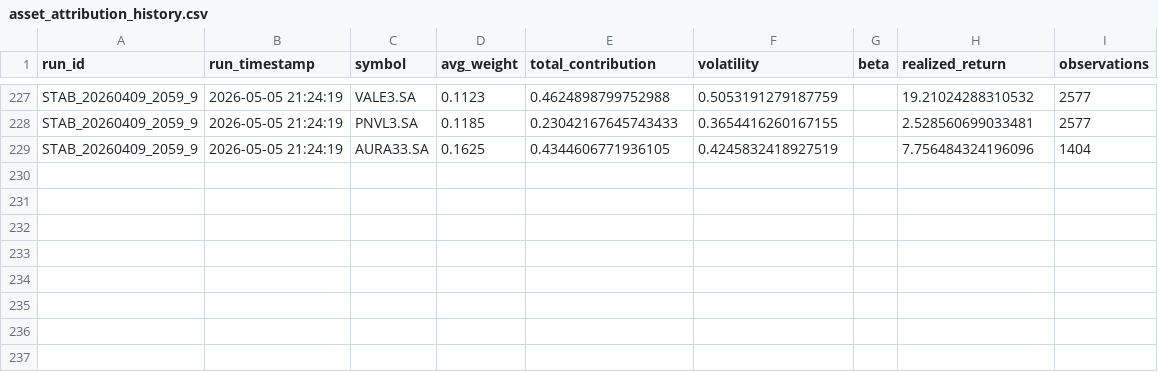
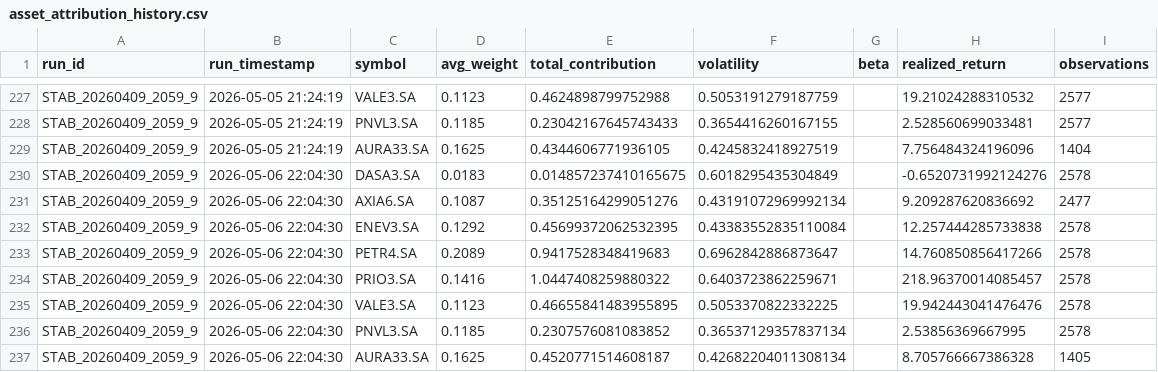
Before and after one commit to gabrielcamposic/PortfolioESG, a CSV file: data/Results/asset_attribution_history.csv, drawn as a sheet; only a part is shown, gaps mark what is left out.

```diff
--- a/data/Results/asset_attribution_history.csv
+++ b/data/Results/asset_attribution_history.csv
@@ -229 +229,9 @@ STAB_20260409_2059_9,2026-05-05 21:24:19,PNVL3.SA,0.1185,0.23042167645743433,0.3
 STAB_20260409_2059_9,2026-05-05 21:24:19,AURA33.SA,0.1625,0.4344606771936105,0.4245832418927519,,7.756484324196096,1404
+STAB_20260409_2059_9,2026-05-06 22:04:30,DASA3.SA,0.0183,0.014857237410165675,0.6018295435304849,,-0.6520731992124276,2578
+STAB_20260409_2059_9,2026-05-06 22:04:30,AXIA6.SA,0.1087,0.35125164299051276,0.43191072969992134,,9.209287620836692,2477
+STAB_20260409_2059_9,2026-05-06 22:04:30,ENEV3.SA,0.1292,0.45699372062532395,0.43383552835110084,,12.257444285733838,2578
+STAB_20260409_2059_9,2026-05-06 22:04:30,PETR4.SA,0.2089,0.9417528348419683,0.6962842886873647,,14.760850856417266,2578
+STAB_20260409_2059_9,2026-05-06 22:04:30,PRIO3.SA,0.1416,1.0447408259880322,0.6403723862259671,,218.96370014085457,2578
+STAB_20260409_2059_9,2026-05-06 22:04:30,VALE3.SA,0.1123,0.46655841483955895,0.5053370822332225,,19.942443041476476,2578
+STAB_20260409_2059_9,2026-05-06 22:04:30,PNVL3.SA,0.1185,0.2307576081083852,0.36537129357837134,,2.53856369667995,2578
+STAB_20260409_2059_9,2026-05-06 22:04:30,AURA33.SA,0.1625,0.4520771514608187,0.42682204011308134,,8.705766667386328,1405
```
Also changed, not shown: data/Results/ga_fitness_noise_db.csv, data/Results/performance_windows_history.csv, 22 other files.
